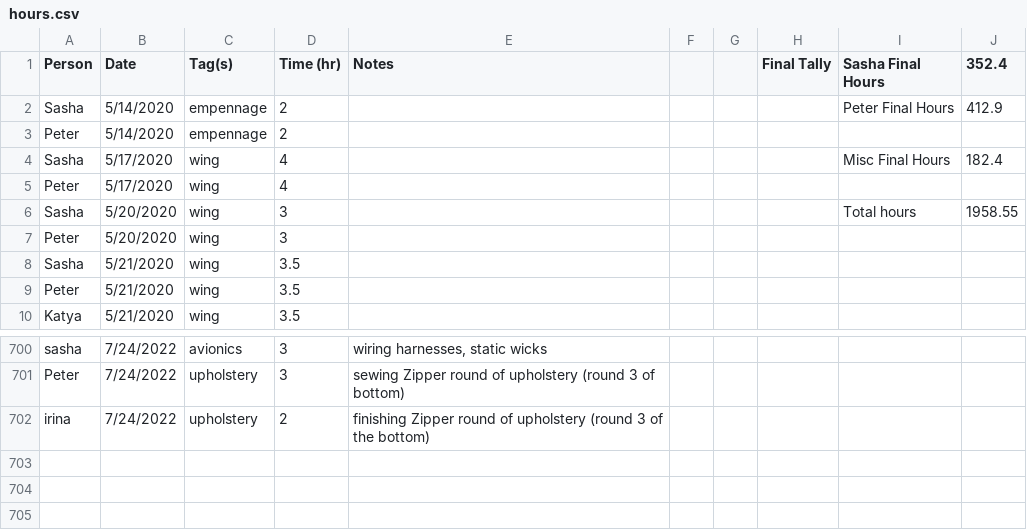
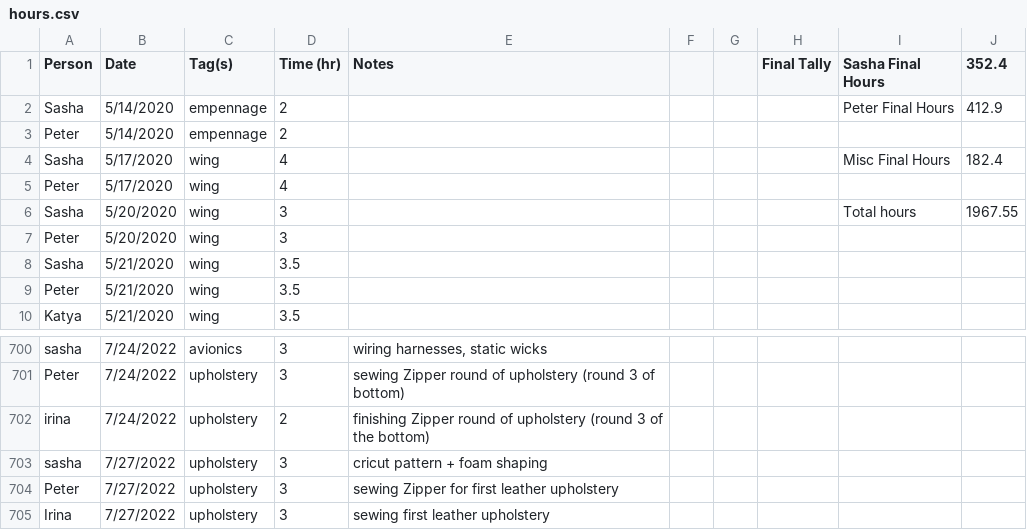
Before and after one commit to pzhokhov/pzhokhov.github.io, a CSV file: data/hours.csv, drawn as a sheet; only a part is shown, gaps mark what is left out.

```diff
--- a/data/hours.csv
+++ b/data/hours.csv
@@ -5,3 +5,3 @@ Sasha,5/17/2020,wing,4,,,,,Misc Final Hours,182.4
 Peter,5/17/2020,wing,4,,,,,,
-Sasha,5/20/2020,wing,3,,,,,Total hours,1958.55
+Sasha,5/20/2020,wing,3,,,,,Total hours,1967.55
 Peter,5/20/2020,wing,3,,,,,,
@@ -703 +703,4 @@ Peter,7/24/2022,upholstery ,3,sewing Zipper round of upholstery (round 3 of bott
 irina,7/24/2022,upholstery ,2,finishing Zipper round of upholstery (round 3 of the bottom),,,,,
+sasha,7/27/2022,upholstery ,3,cricut pattern + foam shaping,,,,,
+Peter,7/27/2022,upholstery ,3,sewing Zipper for first leather upholstery ,,,,,
+Irina,7/27/2022,upholstery ,3,sewing first leather upholstery ,,,,,
```
Also changed, not shown: 1 other file.
